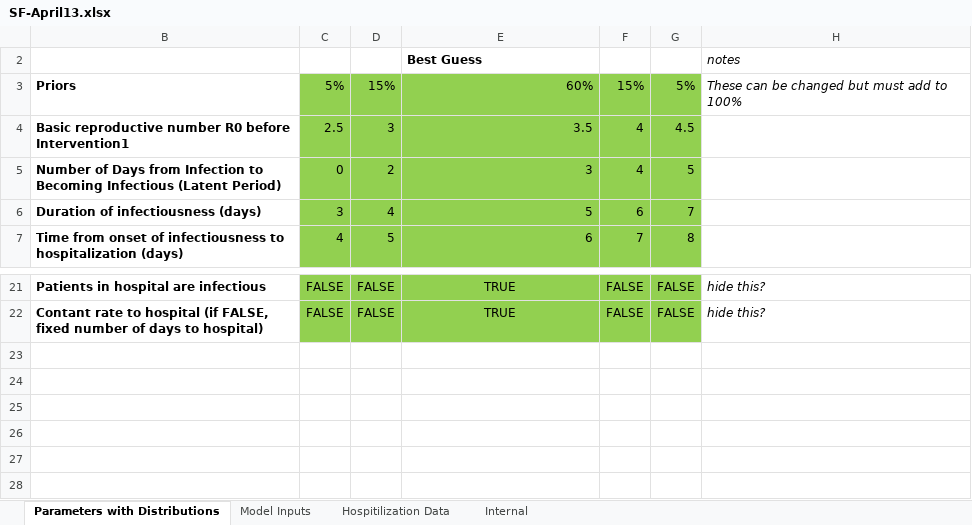
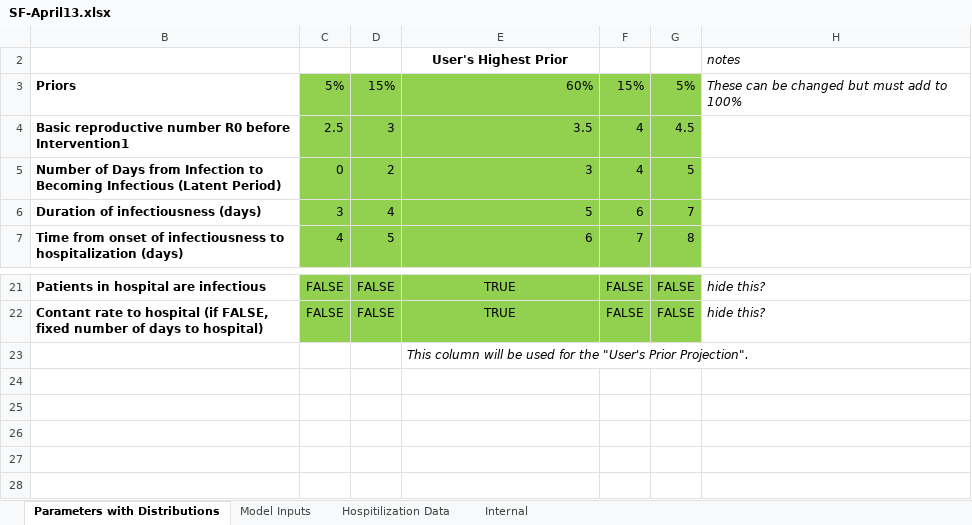
Before and after one commit to LocalEpi/LEMMA, an Excel workbook: inst/extdata/SF-April13.xlsx, sheet Parameters with Distributions, drawn as a sheet; only a part is shown, gaps mark what is left out; values as stored, in another font and other column widths than the file's, no borders; the diff names each change by its address in the sheet, - before the commit and + after, or states it on an @@ line.

```diff
--- a/inst/extdata/SF-April13.xlsx (sheet Parameters with Distributions)
+++ b/inst/extdata/SF-April13.xlsx (sheet Parameters with Distributions)
-E2: Best Guess
+E2: User's Highest Prior
-E2 alignment: left
+E2 alignment: center
-E23: (empty)
+E23: This column will be used for the "User's Prior Projection".
```
Also changed, not shown: sheet Internal, vignettes/Alameda-May4-v4 output.xlsx, vignettes/Alameda-May4-v5 output.xlsx, 23 other files.
